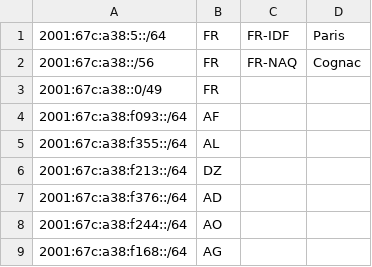
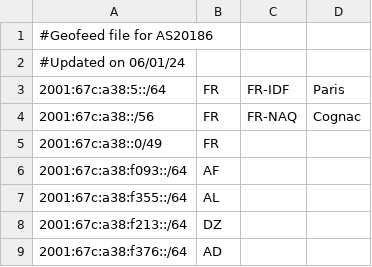
Before and after one commit to TrusterBSW/geofeed, a CSV file: geofeeds.csv, drawn as a sheet; only a part is shown; the shorter side is filled out with more unchanged rows; the diff names each change by its address in the sheet, - before the commit and + after, or states it on an @@ line.

Commit message:
Update geofeeds.csv

```diff
--- a/geofeeds.csv
+++ b/geofeeds.csv
+row 1: #Geofeed file for AS20186
+row 2: #Updated on 06/01/24
```
